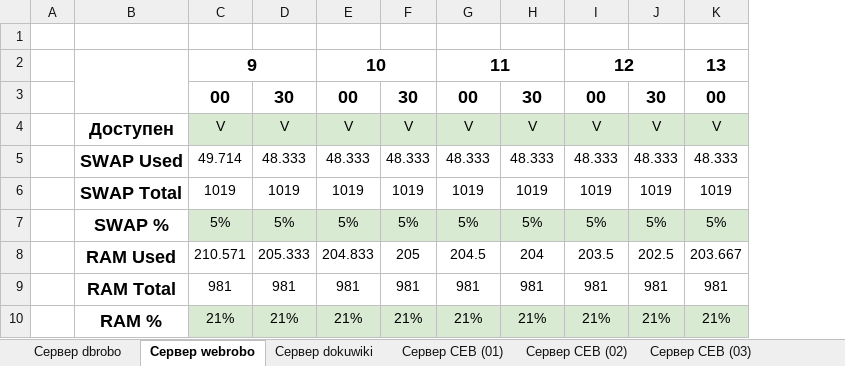
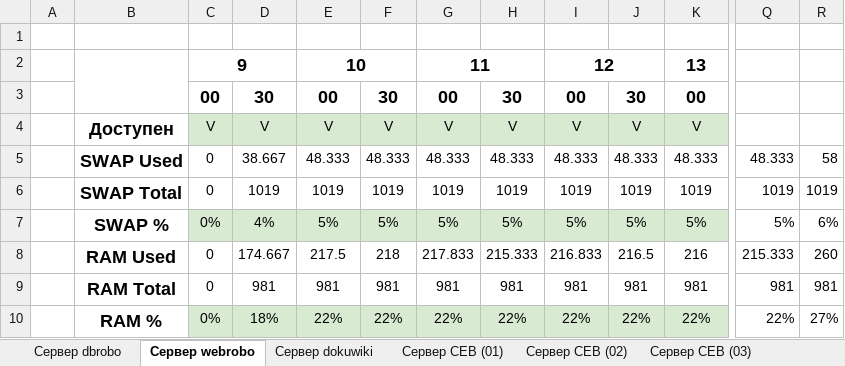
Before and after one commit to ZETOsfx/MGUL-Server-Control, an Excel workbook: res.xlsx, sheet Сервер webrobo, drawn as a sheet; only a part is shown, gaps mark what is left out; values as stored, in another font and other column widths than the file's, no borders; removed rows and columns are numbered as before the commit, all else as after; the diff covers the shown part only; the diff names each change by its address in the sheet, - before the commit and + after, or states it on an @@ line.

```diff
--- a/res.xlsx (sheet Сервер webrobo)
+++ b/res.xlsx (sheet Сервер webrobo)
-column C, rows 2-10: 9 | 00 | V | 49.714 | 1019 | 5% | 210.571 | 981 | 21%
+column C, rows 2-10: 9 | 00 | V | 0 | 0 | 0% | 0 | 0 | 0%
+column Q, rows 5-10: 48.333 | 1019 | 5% | 215.333 | 981 | 22%
+column R, rows 5-10: 58 | 1019 | 6% | 260 | 981 | 27%
-D5: 48.333
+D5: 38.667
-D7: 5%
+D7: 4%
-D8: 205.333
+D8: 174.667
-E8: 204.833
+E8: 217.5
-F8: 205
+F8: 218
-G8: 204.5
+G8: 217.833
-H8: 204
+H8: 215.333
-I8: 203.5
+I8: 216.833
-J8: 202.5
+J8: 216.5
-K8: 203.667
+K8: 216
-D10: 21%
+D10: 18%
-E10: 21%
+E10: 22%
-F10: 21%
+F10: 22%
-G10: 21%
+G10: 22%
-H10: 21%
+H10: 22%
-I10: 21%
+I10: 22%
-J10: 21%
+J10: 22%
-K10: 21%
+K10: 22%
```
Also changed, not shown: 107 edited cells elsewhere in this sheet, sheet Сервер dokuwiki, sheet Сервер dbrobo, sheet Сервер СЕВ (01), sheet Сервер СЕВ (03), sheet Сервер СЕВ (02), 3 other files.
